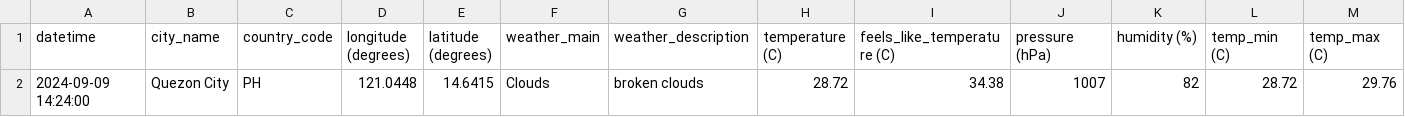
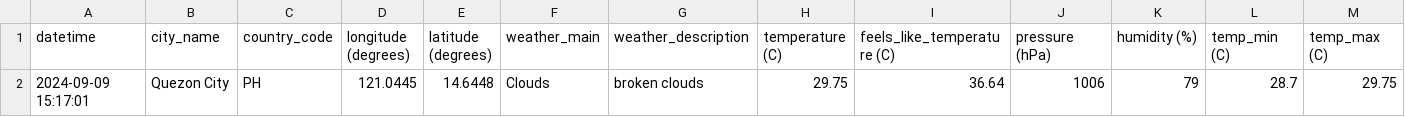
Before and after one commit to marksm88/weather-data, a CSV file: Weather Data - Current.csv, drawn as a sheet; only a part is shown; removed rows and columns are numbered as before the commit, all else as after; rows hold the shown columns only; the diff names each change by its address in the sheet, - before the commit and + after, or states it on an @@ line.

```diff
--- a/Weather Data - Current.csv
+++ b/Weather Data - Current.csv
-row 2: 2024-09-09 14:24:00 | Quezon City | PH | 121.0448 | 14.6415 | Clouds | broken clouds | 28.72 | 34.38 | 1007 | 82 | 28.72 | 29.76
+row 2: 2024-09-09 15:17:01 | Quezon City | PH | 121.0445 | 14.6448 | Clouds | broken clouds | 29.75 | 36.64 | 1006 | 79 | 28.7 | 29.75
```
Also changed, not shown: Weather Data - Prelim.csv.
